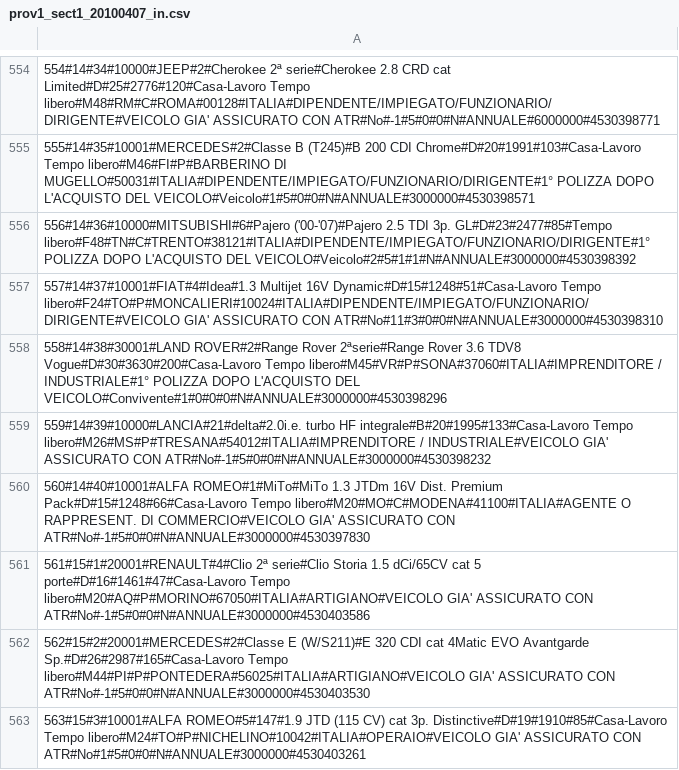
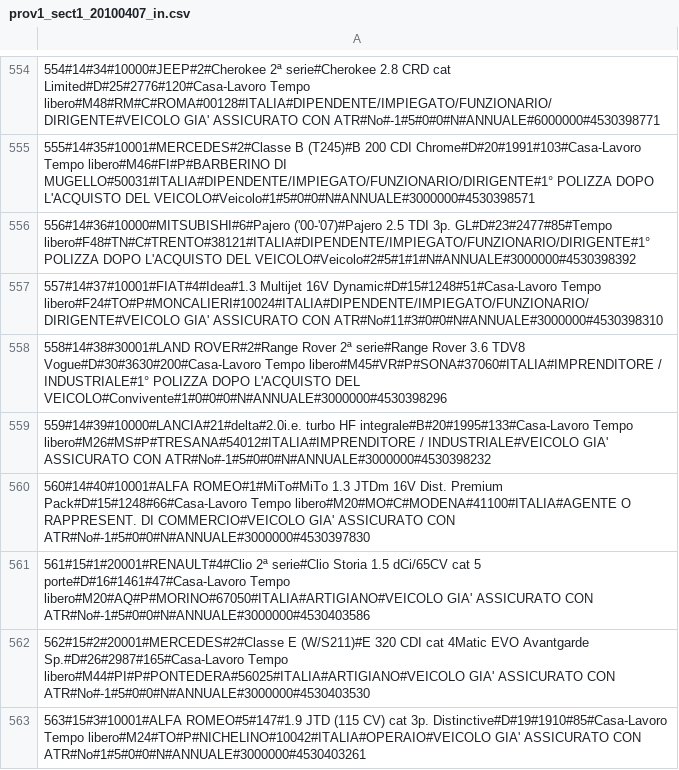
Before and after one commit to ugodiiorio/experiment, a CSV file: code/builders/etl/1_generic_profile/csv/prov1_sect1_20100407_in.csv, drawn as a sheet; only a part is shown, gaps mark what is left out.

Commit message:
prov_1 review after test 20_05

```diff
--- a/code/builders/etl/1_generic_profile/csv/prov1_sect1_20100407_in.csv
+++ b/code/builders/etl/1_generic_profile/csv/prov1_sect1_20100407_in.csv
@@ -557,3 +557,3 @@
 557#14#37#10001#FIAT#4#Idea#1.3 Multijet 16V Dynamic#D#15#1248#51#Casa-Lavoro Tempo libero#F24#TO#P#MONCALIERI#10024#ITALIA#DIPENDENTE/IMPIEGATO/FUNZIONARIO/DIRIGENTE#VEICOLO GIA' ASSICURATO CON ATR#No#11#3#0#0#N#ANNUALE#3000000#4530398310
-558#14#38#30001#LAND ROVER#2#Range Rover 2ªserie#Range Rover 3.6 TDV8 Vogue#D#30#3630#200#Casa-Lavoro Tempo libero#M45#VR#P#SONA#37060#ITALIA#IMPRENDITORE / INDUSTRIALE#1° POLIZZA DOPO L'ACQUISTO DEL VEICOLO#Convivente#1#0#0#0#N#ANNUALE#3000000#4530398296
+558#14#38#30001#LAND ROVER#2#Range Rover 2ª serie#Range Rover 3.6 TDV8 Vogue#D#30#3630#200#Casa-Lavoro Tempo libero#M45#VR#P#SONA#37060#ITALIA#IMPRENDITORE / INDUSTRIALE#1° POLIZZA DOPO L'ACQUISTO DEL VEICOLO#Convivente#1#0#0#0#N#ANNUALE#3000000#4530398296
 559#14#39#10000#LANCIA#21#delta#2.0i.e. turbo HF integrale#B#20#1995#133#Casa-Lavoro Tempo libero#M26#MS#P#TRESANA#54012#ITALIA#IMPRENDITORE / INDUSTRIALE#VEICOLO GIA' ASSICURATO CON ATR#No#-1#5#0#0#N#ANNUALE#3000000#4530398232
```
Also changed, not shown: 6 other files.
